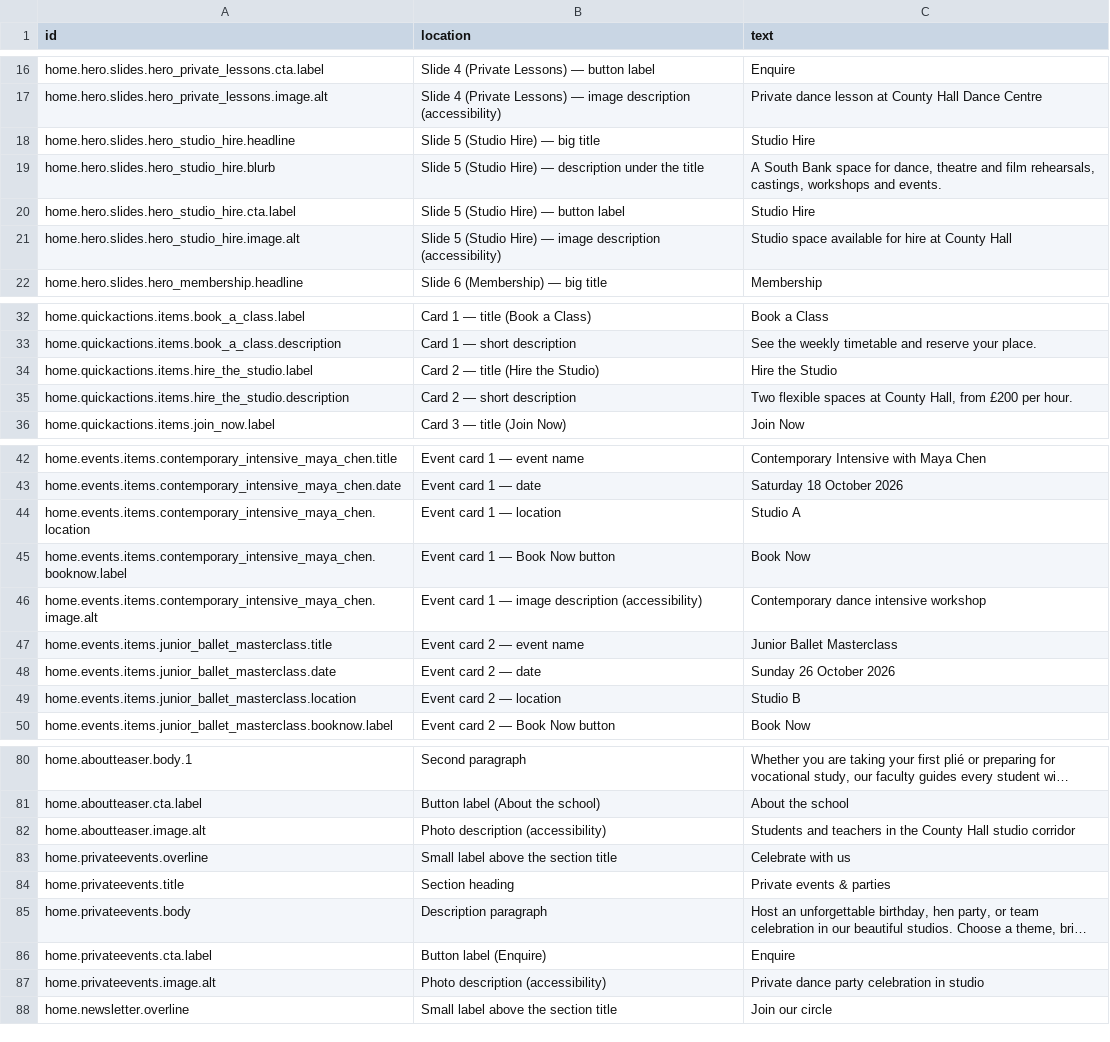
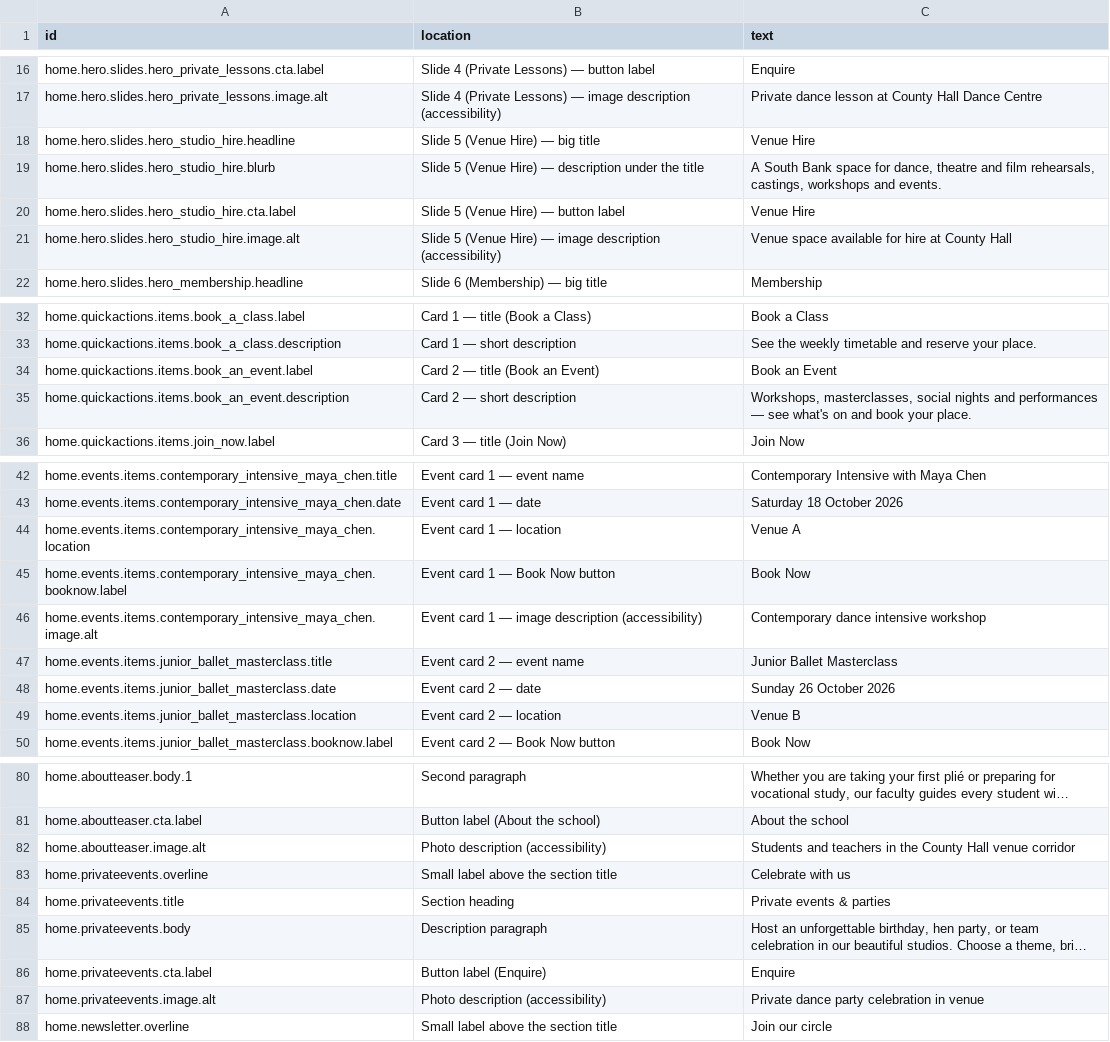
Before and after one commit to uuzhang69-droid/chd-pas-website, a CSV file: content/home-page-copy.csv, drawn as a sheet; only a part is shown, gaps mark what is left out; long unchanged cells end in …; removed rows and columns are numbered as before the commit, all else as after; the diff names each change by its address in the sheet, - before the commit and + after, or states it on an @@ line.

```diff
--- a/content/home-page-copy.csv
+++ b/content/home-page-copy.csv
-B18 (location): Slide 5 (Studio Hire) — big title
+B18 (location): Slide 5 (Venue Hire) — big title
-C18 (text): Studio Hire
+C18 (text): Venue Hire
-B19 (location): Slide 5 (Studio Hire) —…
+B19 (location): Slide 5 (Venue Hire) —…
-B20 (location): Slide 5 (Studio Hire) — button label
+B20 (location): Slide 5 (Venue Hire) — button label
-C20 (text): Studio Hire
+C20 (text): Venue Hire
-B21 (location): Slide 5 (Studio Hire) —…
+B21 (location): Slide 5 (Venue Hire) —…
-C21 (text): Studio space available…
+C21 (text): Venue space available…
-row 34: home.quickactions.items.hire_the_studio.label | Card 2 — title (Hire the Studio) | Hire the Studio
+row 34: home.quickactions.items.book_an_event.label | Card 2 — title (Book an Event) | Book an Event
-A35 (id): home.quickactions.items.hire_the_studio.description
+A35 (id): home.quickactions.items.book_an_event.description
-C35 (text): Two flexible spaces at County Hall, from £200 per hour.
+C35 (text): Workshops, masterclasses, social nights and performances — see what's on and book your place.
-C44 (text): Studio A
+C44 (text): Venue A
-C49 (text): Studio B
+C49 (text): Venue B
-C82 (text): …County Hall studio corridor
+C82 (text): …County Hall venue corridor
-C87 (text): Private dance party celebration in studio
+C87 (text): Private dance party celebration in venue
```
Also changed, not shown: content/website-copy.csv, 31 other files.
